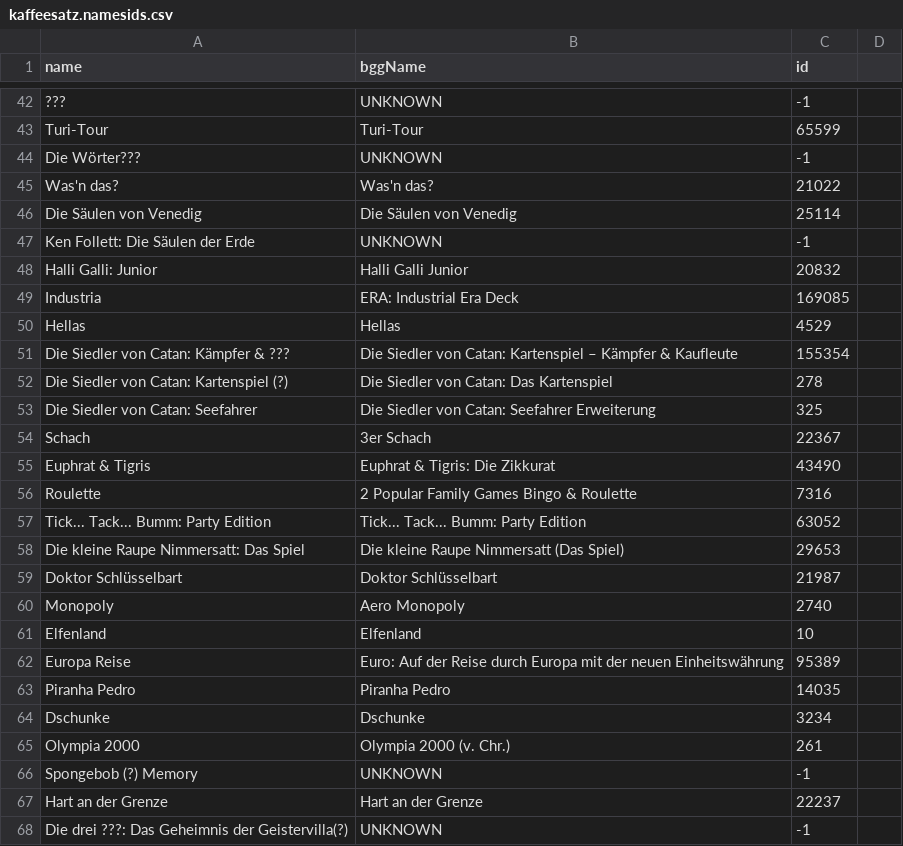
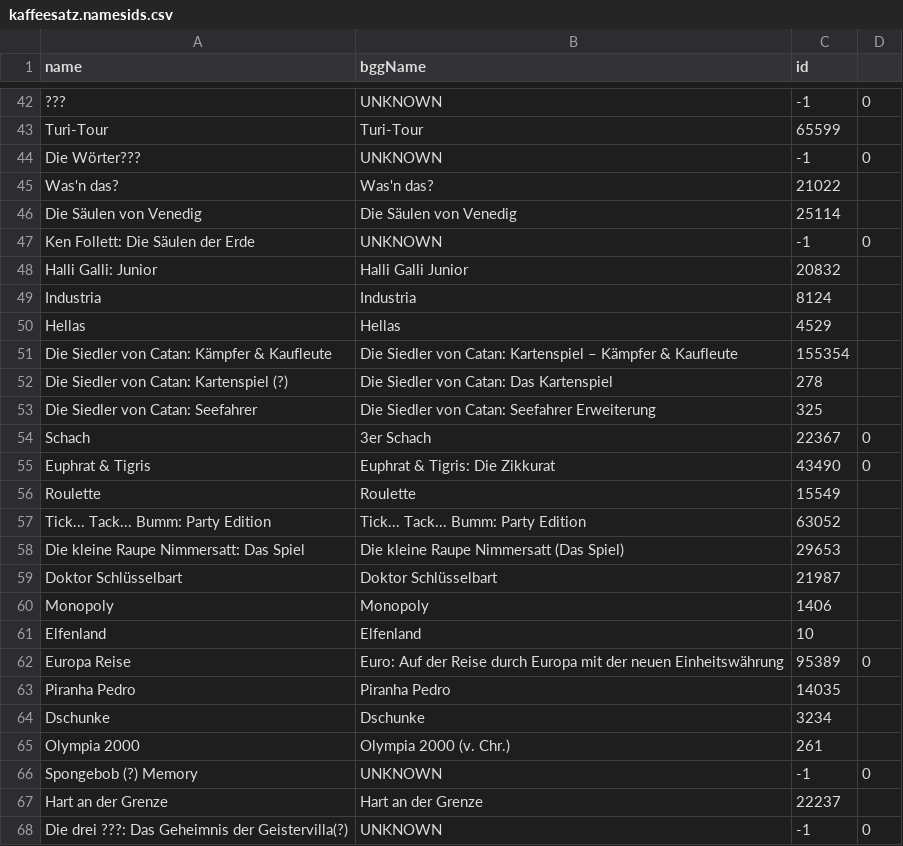
Before and after one commit to CodeforChemnitz/ChemnitzGeek, a CSV file: data/kaffeesatz.namesids.csv, drawn as a sheet; only a part is shown, gaps mark what is left out; the diff covers the shown part only.

```diff
--- a/data/kaffeesatz.namesids.csv
+++ b/data/kaffeesatz.namesids.csv
@@ -42 +42 @@
-"???","UNKNOWN","-1"
+???,UNKNOWN,-1,0
@@ -44 +44 @@
-"Die Wörter???","UNKNOWN","-1"
+Die Wörter???,UNKNOWN,-1,0
@@ -47 +47 @@
-"Ken Follett: Die Säulen der Erde","UNKNOWN","-1"
+Ken Follett: Die Säulen der Erde,UNKNOWN,-1,0
@@ -49 +49 @@
-"Industria","ERA: Industrial Era Deck","169085"
+Industria,Industria,8124,
@@ -51 +51 @@
-"Die Siedler von Catan: Kämpfer & ???","Die Siedler von Catan: Kartenspiel – Kämpfer & Kaufleute","155354"
+Die Siedler von Catan: Kämpfer & Kaufleute,Die Siedler von Catan: Kartenspiel – Kämpfer & Kaufleute,155354,
@@ -54,3 +54,3 @@
-"Schach","3er Schach","22367"
-"Euphrat & Tigris","Euphrat & Tigris: Die Zikkurat","43490"
-"Roulette","2 Popular Family Games Bingo & Roulette","7316"
+Schach,3er Schach,22367,0
+Euphrat & Tigris,Euphrat & Tigris: Die Zikkurat,43490,0
+Roulette,Roulette,15549,
@@ -60 +60 @@
-"Monopoly","Aero Monopoly","2740"
+Monopoly,Monopoly,1406,
@@ -62 +62 @@
-"Europa Reise","Euro: Auf der Reise durch Europa mit der neuen Einheitswährung","95389"
+Europa Reise,Euro: Auf der Reise durch Europa mit der neuen Einheitswährung,95389,0
@@ -66 +66 @@
-"Spongebob (?) Memory","UNKNOWN","-1"
+Spongebob (?) Memory,UNKNOWN,-1,0
@@ -68 +68 @@
-"Die drei ???: Das Geheimnis der Geistervilla(?)","UNKNOWN","-1"
+Die drei ???: Das Geheimnis der Geistervilla(?),UNKNOWN,-1,0
```
Also changed, not shown: 27 edited cells elsewhere in this file, 3 other files.
